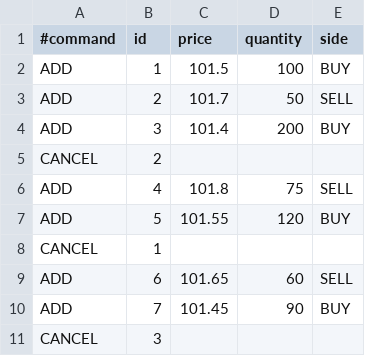
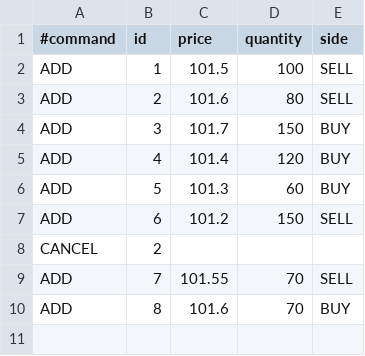
Before and after one commit to MateuszKuzniewski/order-book, a CSV file: data/orders.csv, drawn as a sheet.

Commit message:
updated testing data

```diff
--- a/data/orders.csv
+++ b/data/orders.csv
@@ -1,11 +1,10 @@
 #command,id,price,quantity,side
-ADD,1,101.5,100,BUY
-ADD,2,101.7,50,SELL
-ADD,3,101.4,200,BUY
+ADD,1,101.5,100,SELL
+ADD,2,101.6,80,SELL
+ADD,3,101.7,150,BUY
+ADD,4,101.4,120,BUY
+ADD,5,101.3,60,BUY
+ADD,6,101.2,150,SELL
 CANCEL,2,,,
-ADD,4,101.8,75,SELL
-ADD,5,101.55,120,BUY
-CANCEL,1,,,
-ADD,6,101.65,60,SELL
-ADD,7,101.45,90,BUY
-CANCEL,3,,,
+ADD,7,101.55,70,SELL
+ADD,8,101.6,70,BUY
```
